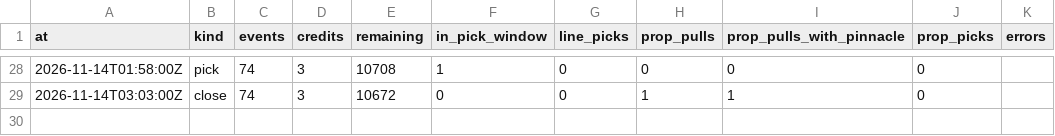
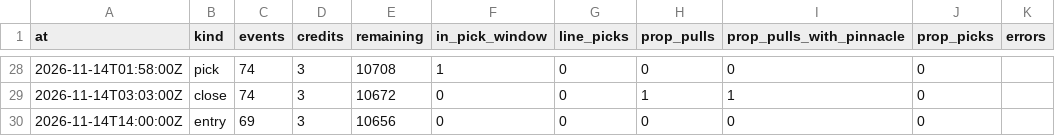
Before and after one commit to grahambirch99/closing-line-club, a CSV file: data/cfb/activity.csv, drawn as a sheet; only a part is shown, gaps mark what is left out.

Commit message:
cfb paper picks 2026-11-14T14:03Z

```diff
--- a/data/cfb/activity.csv
+++ b/data/cfb/activity.csv
@@ -29 +29,2 @@ at,kind,events,credits,remaining,in_pick_window,line_picks,prop_pulls,prop_pulls
 2026-11-14T03:03:00Z,close,74,3,10672,0,0,1,1,0,
+2026-11-14T14:00:00Z,entry,69,3,10656,0,0,0,0,0,
```
